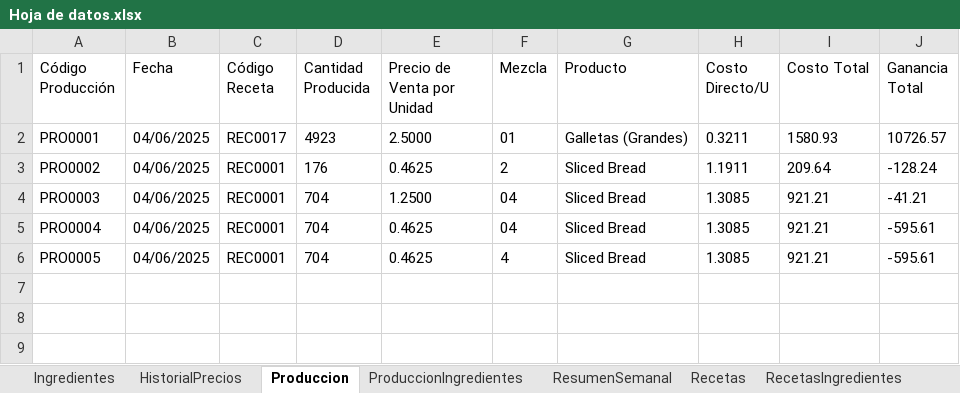
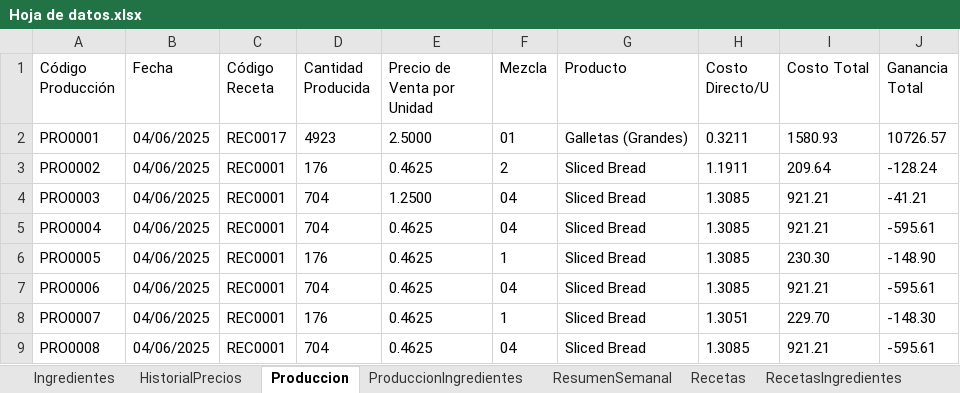
Before and after one commit to EmanuelMiltonGonzalesQuiroz/GUIpanaderia, an Excel workbook: ProyectosPanaderia/Datos/Hoja de datos.xlsx, sheet Produccion, drawn as a sheet; values as stored, in another font and other column widths than the file's, no borders; table styles not drawn; the diff names each change by its address in the sheet, - before the commit and + after, or states it on an @@ line.

```diff
--- a/ProyectosPanaderia/Datos/Hoja de datos.xlsx (sheet Produccion)
+++ b/ProyectosPanaderia/Datos/Hoja de datos.xlsx (sheet Produccion)
-D6 (Cantidad Producida): 704
+D6 (Cantidad Producida): 176
-F6 (Mezcla): 4
+F6 (Mezcla): 1
-I6 (Costo Total): 921.21
+I6 (Costo Total): 230.30
-J6 (Ganancia Total): -595.61
+J6 (Ganancia Total): -148.90
+row 7: PRO0006 | 04/06/2025 | REC0001 | 704 | 0.4625 | 04 | Sliced Bread | 1.3085 | 921.21 | -595.61
+row 8: PRO0007 | 04/06/2025 | REC0001 | 176 | 0.4625 | 1 | Sliced Bread | 1.3051 | 229.70 | -148.30
+row 9: PRO0008 | 04/06/2025 | REC0001 | 704 | 0.4625 | 04 | Sliced Bread | 1.3085 | 921.21 | -595.61
```
Also changed, not shown: sheet ProduccionIngredientes, 13 other files.
